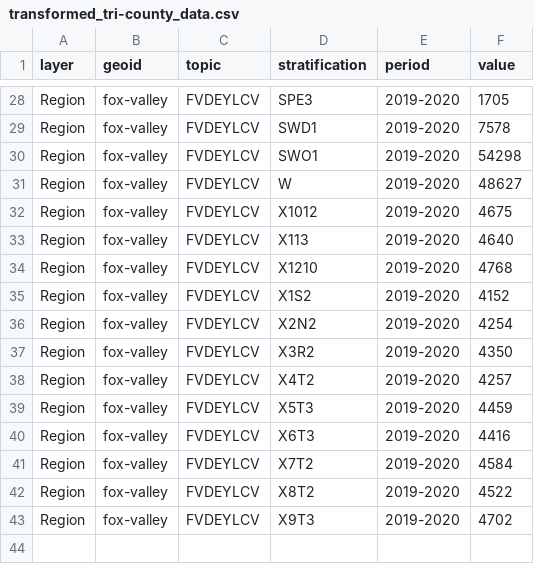
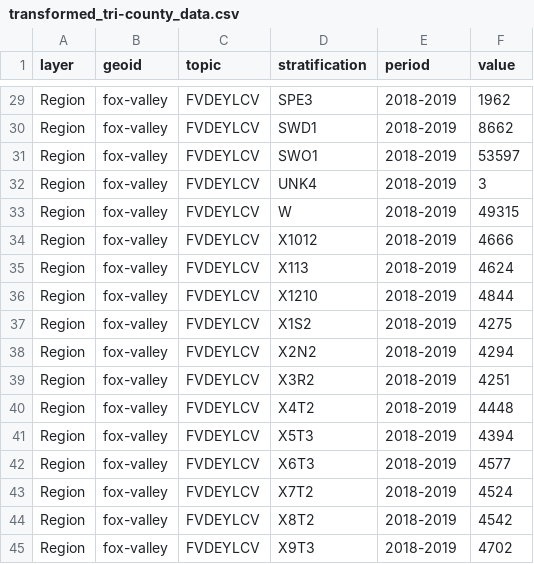
Before and after one commit to shaazanaam/__wes_dataProcessor__, a CSV file: transformed_tri-county_data.csv, drawn as a sheet; only a part is shown, gaps mark what is left out; addresses are those after the commit; the diff covers the shown part only; the diff names each change by its address in the sheet, - before the commit and + after, or states it on an @@ line.

```diff
--- a/transformed_tri-county_data.csv
+++ b/transformed_tri-county_data.csv
-E29:E31 (period): 2019-2020
+E29:E31 (period): 2018-2019
-F29 (value): 1705
+F29 (value): 1962
-F30 (value): 7578
+F30 (value): 8662
-F31 (value): 54298
+F31 (value): 53597
+row 32: Region | fox-valley | FVDEYLCV | UNK4 | 2018-2019 | 3
-E33:E45 (period): 2019-2020
+E33:E45 (period): 2018-2019
-F33 (value): 48627
+F33 (value): 49315
-F34 (value): 4675
+F34 (value): 4666
-F35 (value): 4640
+F35 (value): 4624
-F36 (value): 4768
+F36 (value): 4844
-F37 (value): 4152
+F37 (value): 4275
-F38 (value): 4254
+F38 (value): 4294
-F39 (value): 4350
+F39 (value): 4251
-F40 (value): 4257
+F40 (value): 4448
-F41 (value): 4459
+F41 (value): 4394
-F42 (value): 4416
+F42 (value): 4577
-F43 (value): 4584
+F43 (value): 4524
-F44 (value): 4522
+F44 (value): 4542
```
Also changed, not shown: 1 added row and 51 edited cells elsewhere in this file, transformed_city-town_data.csv, transformed_county-layer_data.csv, 8 other files.
